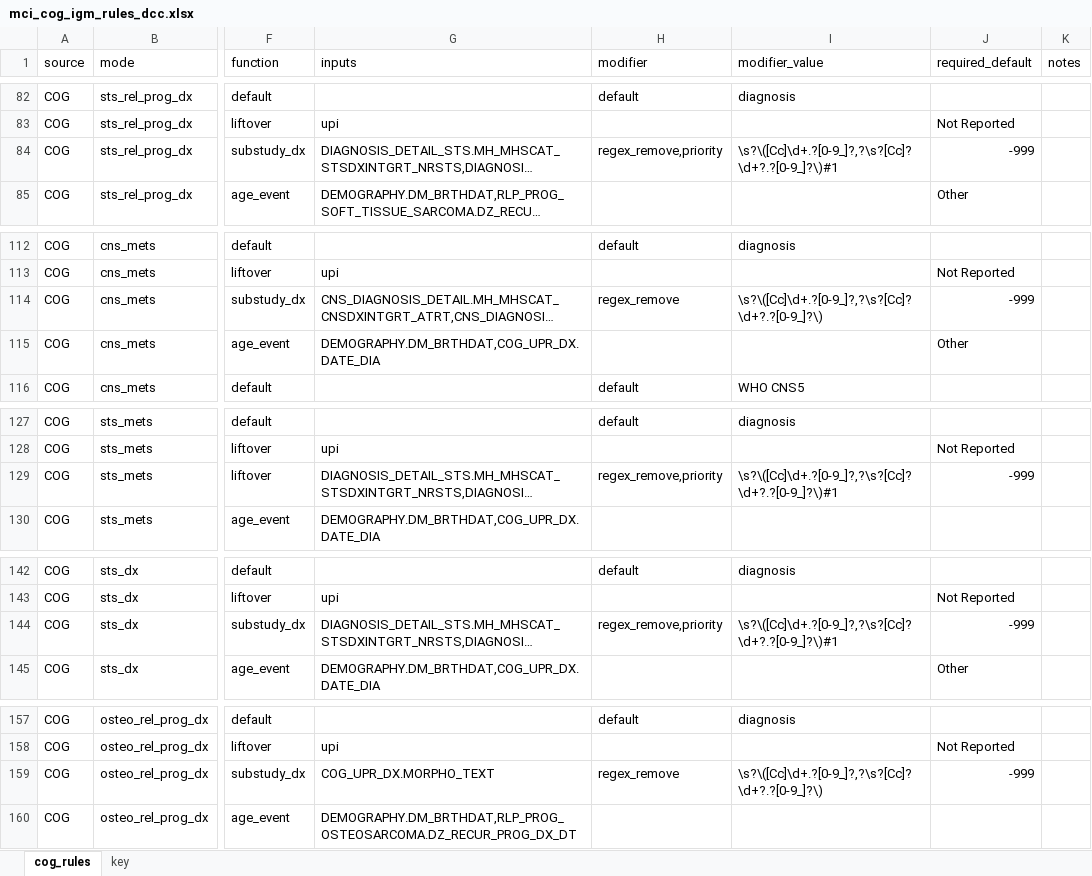
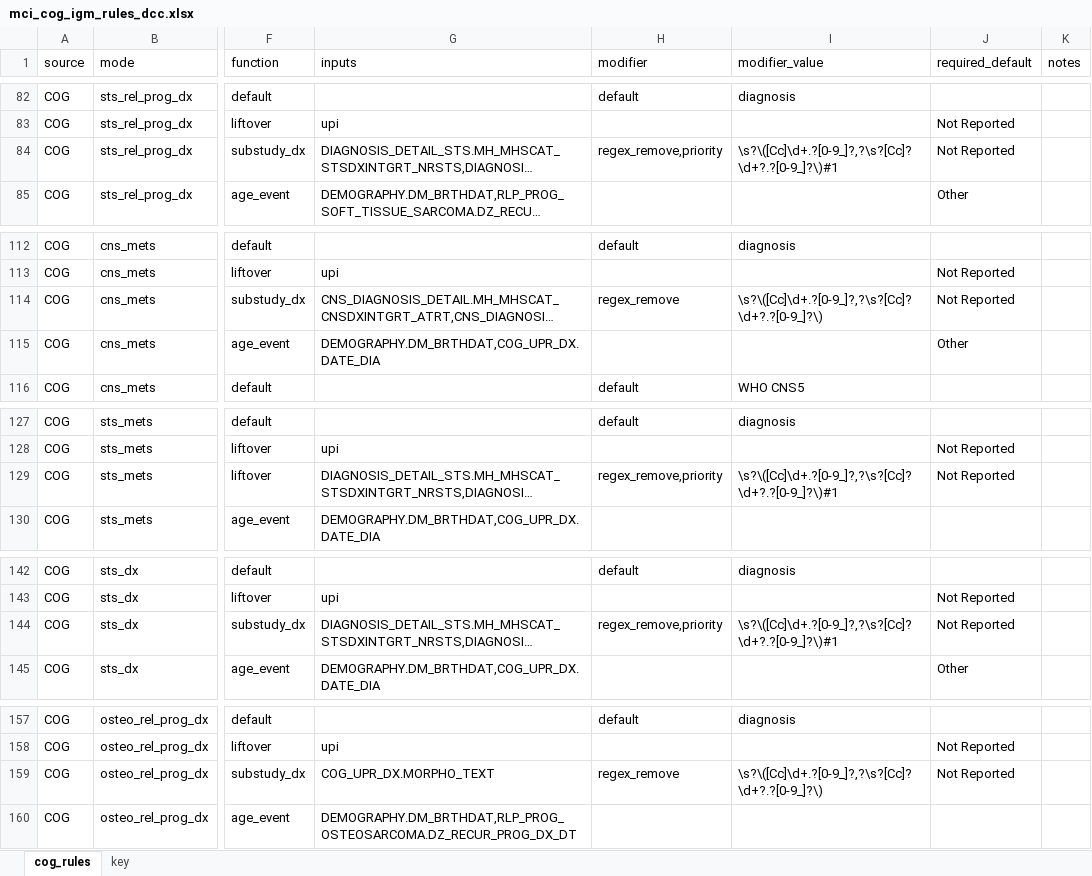
Before and after one commit to CBIIT/ChildhoodCancerDataInitiative-Prefect_Pipeline, an Excel workbook: docs/mci_cog_igm_rules_dcc.xlsx, sheet cog_rules, drawn as a sheet; only a part is shown, gaps mark what is left out; long unchanged cells end in …; values as stored, in another font and other column widths than the file's, no borders; the diff covers the shown part only; the diff names each change by its address in the sheet, - before the commit and + after, or states it on an @@ line.

Commit message:
rules and op dir path

```diff
--- a/docs/mci_cog_igm_rules_dcc.xlsx (sheet cog_rules)
+++ b/docs/mci_cog_igm_rules_dcc.xlsx (sheet cog_rules)
-J84 (required_default): -999
+J84 (required_default): Not Reported
-J114 (required_default): -999
+J114 (required_default): Not Reported
-J129 (required_default): -999
+J129 (required_default): Not Reported
-J144 (required_default): -999
+J144 (required_default): Not Reported
-J159 (required_default): -999
+J159 (required_default): Not Reported
```
Also changed, not shown: 6 edited cells elsewhere in this sheet, 1 other file.
